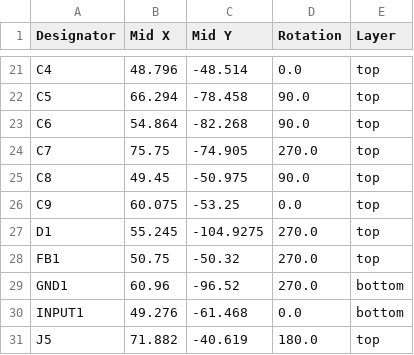
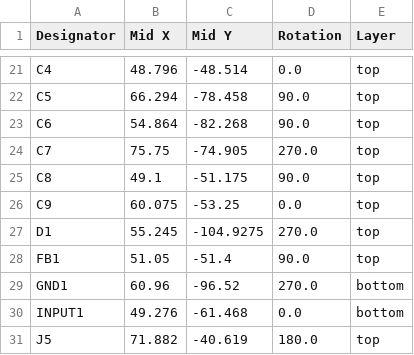
Before and after one commit to bread-modular/bread-modular, a CSV file: modules/32bit/production/positions.csv, drawn as a sheet; only a part is shown, gaps mark what is left out.

```diff
--- a/modules/32bit/production/positions.csv
+++ b/modules/32bit/production/positions.csv
@@ -24,6 +24,6 @@ C6,54.864,-82.268,90.0,top
 C7,75.75,-74.905,270.0,top
-C8,49.45,-50.975,90.0,top
+C8,49.1,-51.175,90.0,top
 C9,60.075,-53.25,0.0,top
 D1,55.245,-104.9275,270.0,top
-FB1,50.75,-50.32,270.0,top
+FB1,51.05,-51.4,90.0,top
 GND1,60.96,-96.52,270.0,bottom
```
Also changed, not shown: modules/32bit/production/bom.csv, 5 other files.
